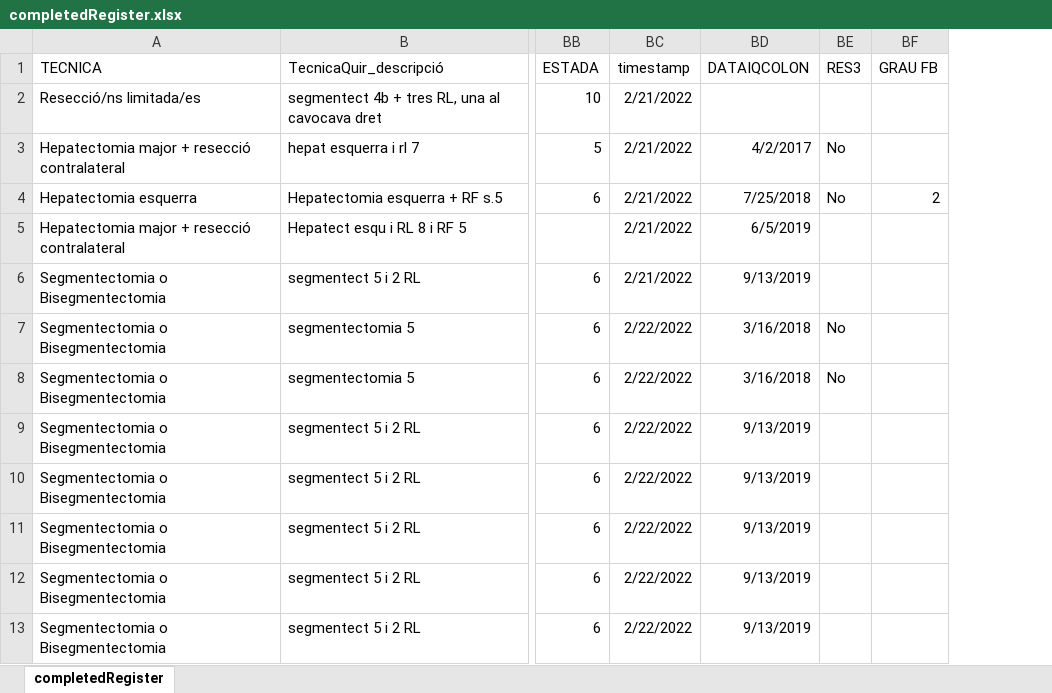
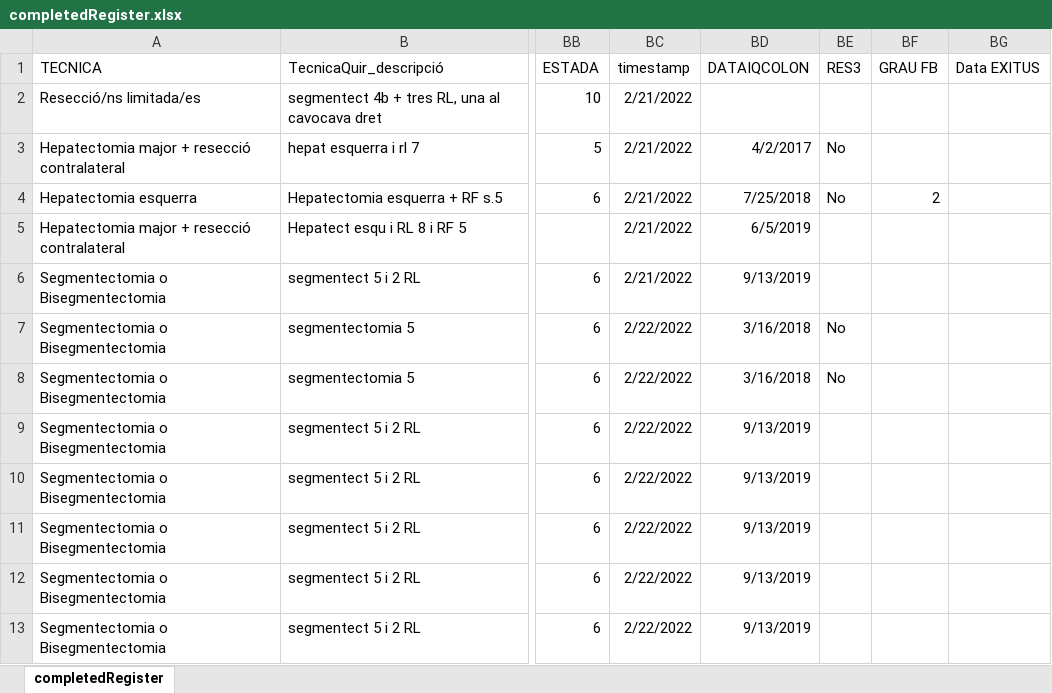
Before and after one commit to manel-castro/puppeteer, an Excel workbook: register/completedRegister.xlsx, sheet completedRegister, drawn as a sheet; only a part is shown, gaps mark what is left out; values as stored, in another font and other column widths than the file's, no borders; the diff covers the shown part only; the diff names each change by its address in the sheet, - before the commit and + after, or states it on an @@ line.

```diff
--- a/register/completedRegister.xlsx (sheet completedRegister)
+++ b/register/completedRegister.xlsx (sheet completedRegister)
+column BG (Data EXITUS), empty
```
Also changed, not shown: 20 added rows elsewhere in this sheet, 2 other files.
